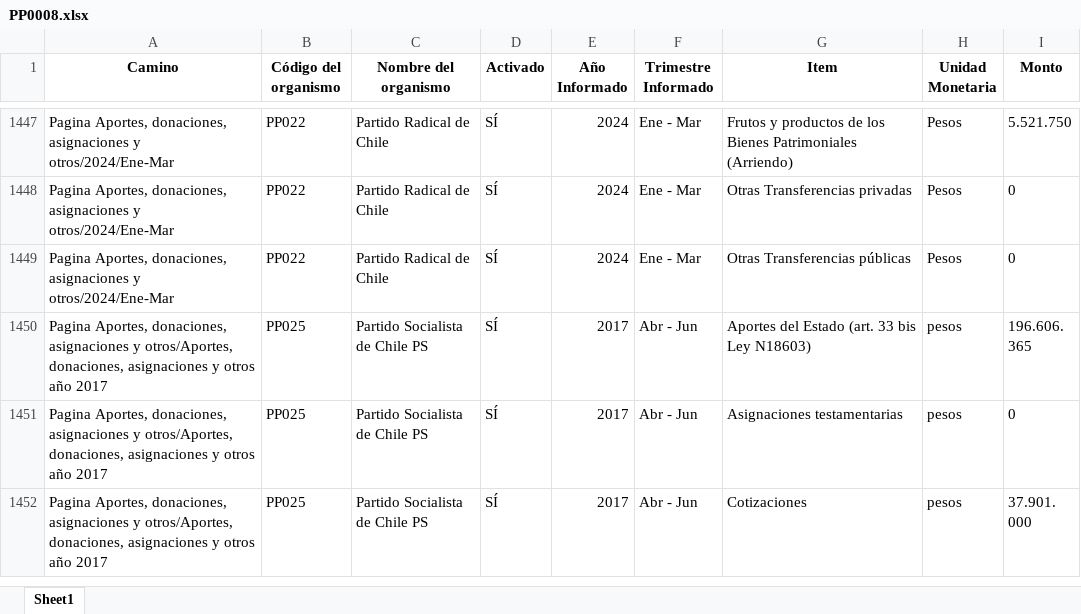
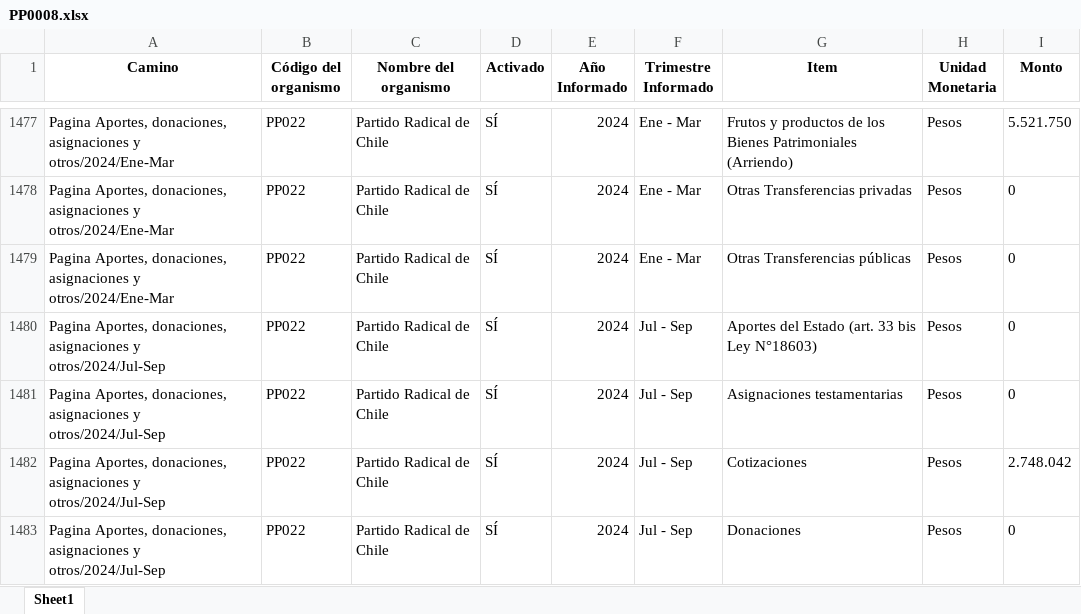
Before and after one commit to Sud-Austral/Transparencia_Activa, an Excel workbook: TA/PP0008.xlsx, sheet Sheet1, drawn as a sheet; only a part is shown, gaps mark what is left out; the shorter side is filled out with more unchanged rows; values as stored, in another font and other column widths than the file's, no borders; the diff covers the shown part only; the diff names each change by its address in the sheet, - before the commit and + after, or states it on an @@ line.

```diff
--- a/TA/PP0008.xlsx (sheet Sheet1)
+++ b/TA/PP0008.xlsx (sheet Sheet1)
+row 1480: Pagina Aportes, donaciones, asignaciones y otros/2024/Jul-Sep | PP022 | Partido Radical de Chile | SÍ | 2024 | Jul - Sep | Aportes del Estado (art. 33 bis Ley N°18603) | Pesos | 0
+row 1481: Pagina Aportes, donaciones, asignaciones y otros/2024/Jul-Sep | PP022 | Partido Radical de Chile | SÍ | 2024 | Jul - Sep | Asignaciones testamentarias | Pesos | 0
+row 1482: Pagina Aportes, donaciones, asignaciones y otros/2024/Jul-Sep | PP022 | Partido Radical de Chile | SÍ | 2024 | Jul - Sep | Cotizaciones | Pesos | 2.748.042
+row 1483: Pagina Aportes, donaciones, asignaciones y otros/2024/Jul-Sep | PP022 | Partido Radical de Chile | SÍ | 2024 | Jul - Sep | Donaciones | Pesos | 0
```
Also changed, not shown: 55 added rows and 57 moved rows elsewhere in this sheet, TA/ConsejoTransparencia_notificaciones.xlsx, TA/Organismos_360.xlsx, 6 other files.
